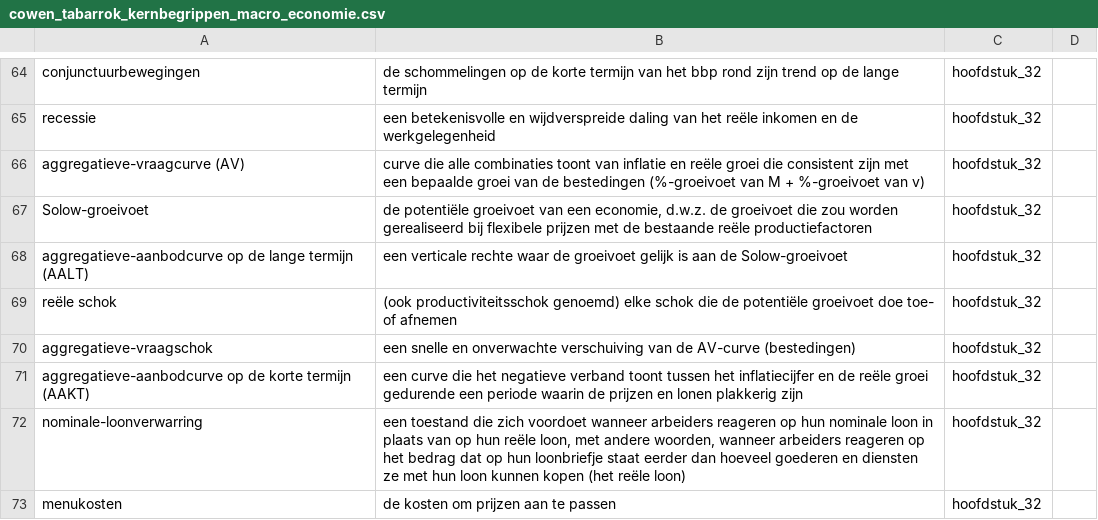
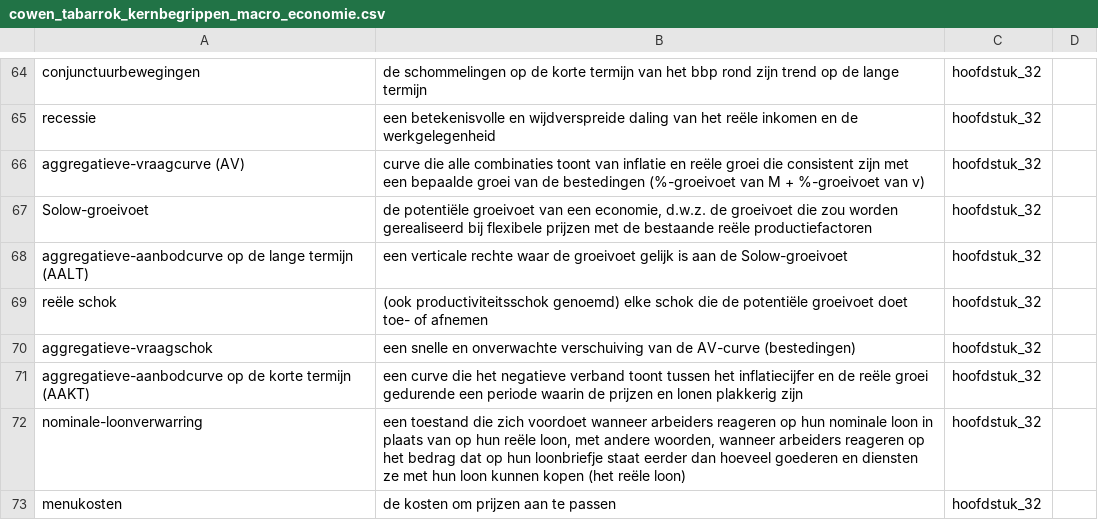
Before and after one commit to luc-hens/luc-hens.github.io, a CSV file: cowen_tabarrok_kernbegrippen_macro_economie.csv, drawn as a sheet; only a part is shown, gaps mark what is left out; the diff names each change by its address in the sheet, - before the commit and + after, or states it on an @@ line.

Commit message:
Add files via upload

```diff
--- a/cowen_tabarrok_kernbegrippen_macro_economie.csv
+++ b/cowen_tabarrok_kernbegrippen_macro_economie.csv
-B69: …potentiële groeivoet doe toe- of…
+B69: …potentiële groeivoet doet toe- of…
```
